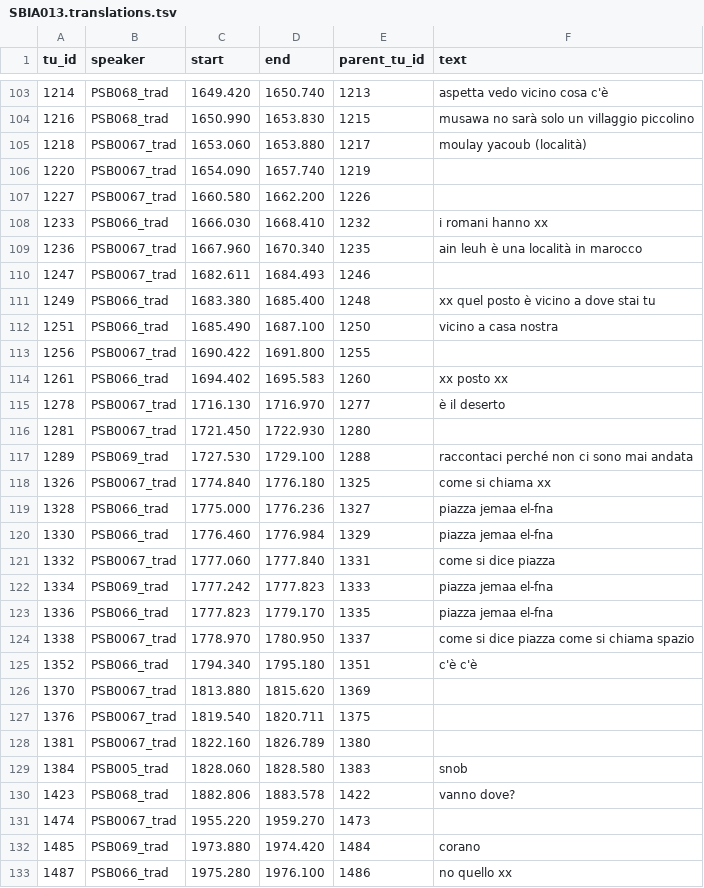
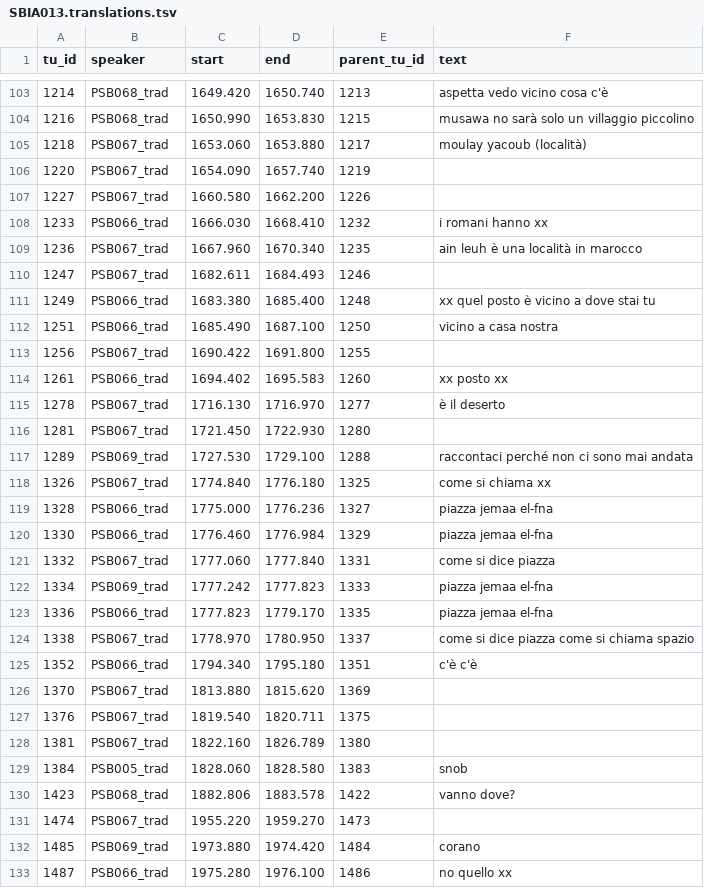
Before and after one commit to KIParla/Stra-ParlaBO, a TSV file: translations/SBIA013.translations.tsv, drawn as a sheet; only a part is shown, gaps mark what is left out; the diff covers the shown part only.

```diff
--- a/translations/SBIA013.translations.tsv
+++ b/translations/SBIA013.translations.tsv
@@ -104,29 +104,29 @@ tu_id	speaker	start	end	parent_tu_id	text
 1216	PSB068_trad	1650.990	1653.830	1215	musawa no sarà solo un villaggio piccolino
-1218	PSB0067_trad	1653.060	1653.880	1217	moulay yacoub (località)
-1220	PSB0067_trad	1654.090	1657.740	1219	
-1227	PSB0067_trad	1660.580	1662.200	1226	
+1218	PSB067_trad	1653.060	1653.880	1217	moulay yacoub (località)
+1220	PSB067_trad	1654.090	1657.740	1219	
+1227	PSB067_trad	1660.580	1662.200	1226	
 1233	PSB066_trad	1666.030	1668.410	1232	i romani hanno xx
-1236	PSB0067_trad	1667.960	1670.340	1235	ain leuh è una località in marocco
-1247	PSB0067_trad	1682.611	1684.493	1246	
+1236	PSB067_trad	1667.960	1670.340	1235	ain leuh è una località in marocco
+1247	PSB067_trad	1682.611	1684.493	1246	
 1249	PSB066_trad	1683.380	1685.400	1248	xx quel posto è vicino a dove stai tu
 1251	PSB066_trad	1685.490	1687.100	1250	vicino a casa nostra
-1256	PSB0067_trad	1690.422	1691.800	1255	
+1256	PSB067_trad	1690.422	1691.800	1255	
 1261	PSB066_trad	1694.402	1695.583	1260	xx posto xx
-1278	PSB0067_trad	1716.130	1716.970	1277	è il deserto
-1281	PSB0067_trad	1721.450	1722.930	1280	
+1278	PSB067_trad	1716.130	1716.970	1277	è il deserto
+1281	PSB067_trad	1721.450	1722.930	1280	
 1289	PSB069_trad	1727.530	1729.100	1288	raccontaci perché non ci sono mai andata
-1326	PSB0067_trad	1774.840	1776.180	1325	come si chiama xx
+1326	PSB067_trad	1774.840	1776.180	1325	come si chiama xx
 1328	PSB066_trad	1775.000	1776.236	1327	piazza jemaa el-fna
 1330	PSB066_trad	1776.460	1776.984	1329	piazza jemaa el-fna
-1332	PSB0067_trad	1777.060	1777.840	1331	come si dice piazza
+1332	PSB067_trad	1777.060	1777.840	1331	come si dice piazza
 1334	PSB069_trad	1777.242	1777.823	1333	piazza jemaa el-fna
 1336	PSB066_trad	1777.823	1779.170	1335	piazza jemaa el-fna
-1338	PSB0067_trad	1778.970	1780.950	1337	come si dice piazza come si chiama spazio
+1338	PSB067_trad	1778.970	1780.950	1337	come si dice piazza come si chiama spazio
 1352	PSB066_trad	1794.340	1795.180	1351	c'è c'è
-1370	PSB0067_trad	1813.880	1815.620	1369	
-1376	PSB0067_trad	1819.540	1820.711	1375	
-1381	PSB0067_trad	1822.160	1826.789	1380	
+1370	PSB067_trad	1813.880	1815.620	1369	
+1376	PSB067_trad	1819.540	1820.711	1375	
+1381	PSB067_trad	1822.160	1826.789	1380	
 1384	PSB005_trad	1828.060	1828.580	1383	snob
 1423	PSB068_trad	1882.806	1883.578	1422	vanno dove?
-1474	PSB0067_trad	1955.220	1959.270	1473	
+1474	PSB067_trad	1955.220	1959.270	1473	
 1485	PSB069_trad	1973.880	1974.420	1484	corano
```
Also changed, not shown: 70 edited cells elsewhere in this file, translations/SBIB002.translations.tsv, translations/SBIC007.translations.tsv, 9 other files.
